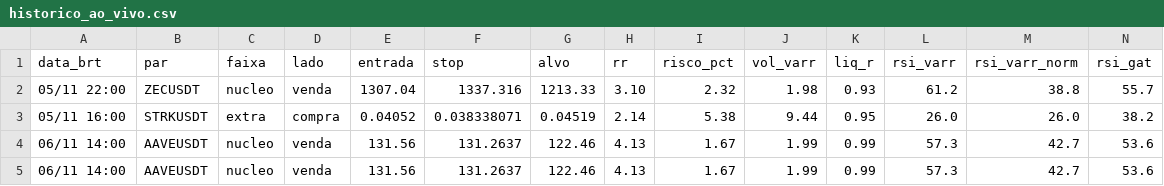
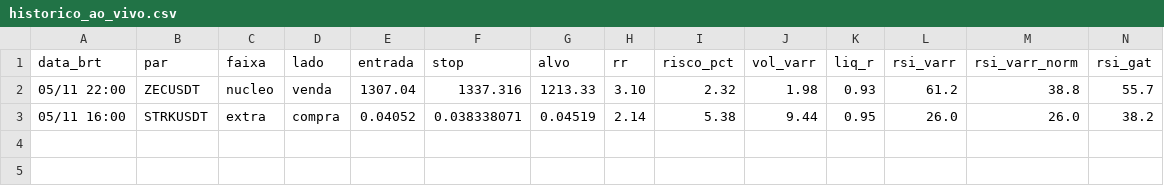
Before and after one commit to eduardobiesdorf/bot-smc-binance, a CSV file: historico_ao_vivo.csv, drawn as a sheet; only a part is shown; rows hold the shown columns only; the diff names each change by its address in the sheet, - before the commit and + after, or states it on an @@ line.

```diff
--- a/historico_ao_vivo.csv
+++ b/historico_ao_vivo.csv
-row 4: 06/11 14:00 | AAVEUSDT | nucleo | venda | 131.56 | 131.2637 | 122.46 | 4.13 | 1.67 | 1.99 | 0.99 | 57.3 | 42.7 | 53.6
-row 5: 06/11 14:00 | AAVEUSDT | nucleo | venda | 131.56 | 131.2637 | 122.46 | 4.13 | 1.67 | 1.99 | 0.99 | 57.3 | 42.7 | 53.6
```
Also changed, not shown: 2 other files.
